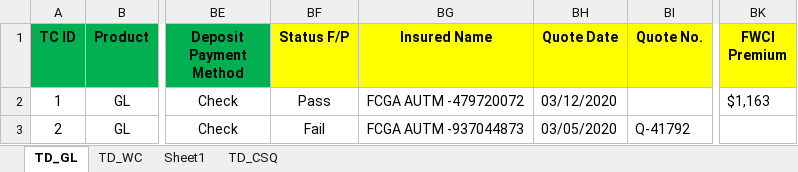
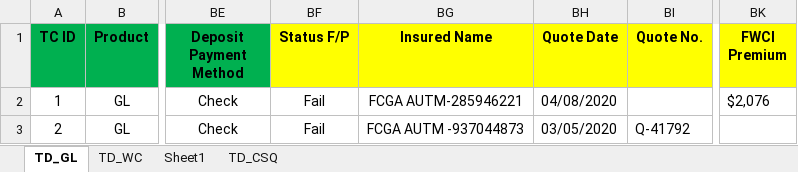
Before and after one commit to sanket-pmam/FCGA-Version2, an Excel workbook: Smoke Test Data.xlsx, sheet TD_GL, drawn as a sheet; only a part is shown, gaps mark what is left out; values as stored, in another font and other column widths than the file's, no borders; the diff names each change by its address in the sheet, - before the commit and + after, or states it on an @@ line.

```diff
--- a/Smoke Test Data.xlsx (sheet TD_GL)
+++ b/Smoke Test Data.xlsx (sheet TD_GL)
-BF2 (Status F/P): Pass
+BF2 (Status F/P): Fail
-BG2 (Insured Name): FCGA AUTM -479720072
+BG2 (Insured Name): FCGA AUTM-285946221
-BH2 (Quote Date): 03/12/2020
+BH2 (Quote Date): 04/08/2020
-BK2 (FWCI Premium): $1,163
+BK2 (FWCI Premium): $2,076
```
Also changed, not shown: 5 other files.
